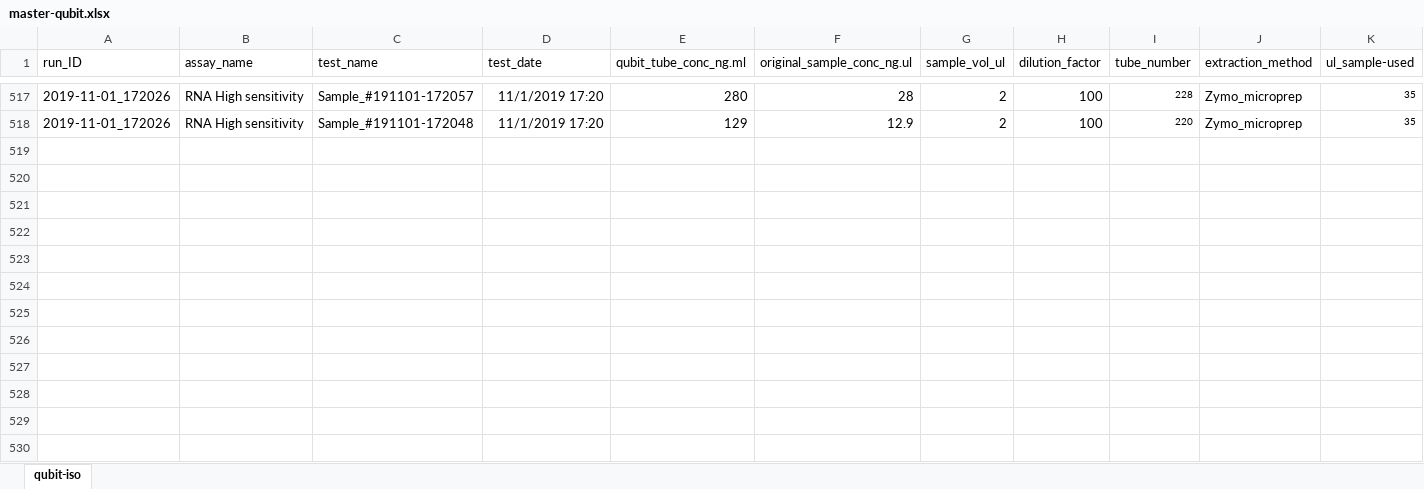
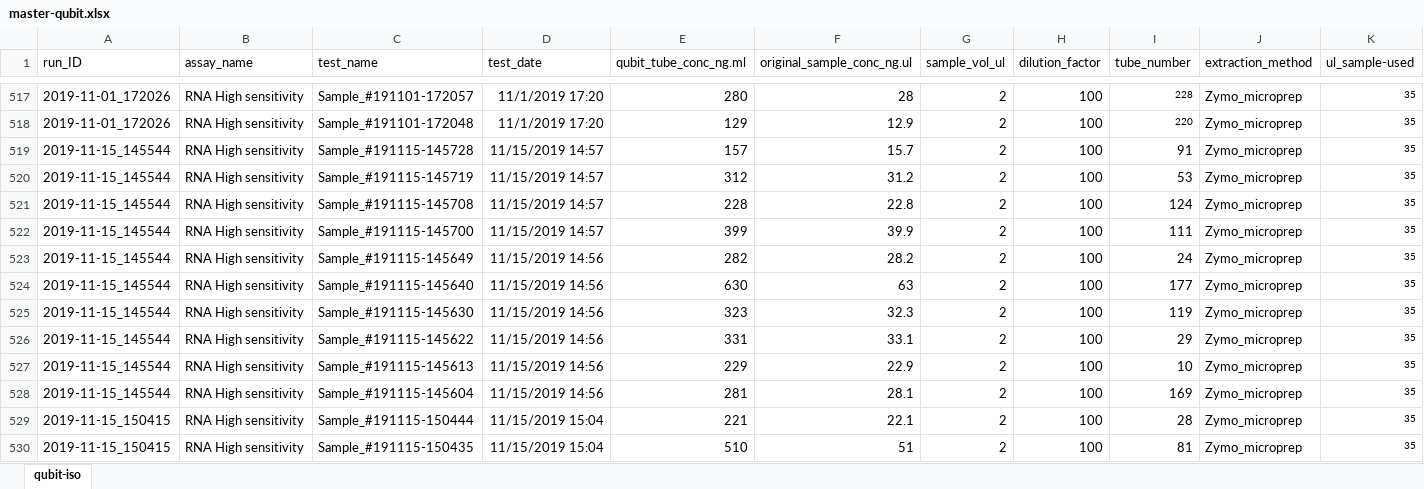
Before and after one commit to RobertsLab/project-crab, an Excel workbook: analyses/master-qubit.xlsx, sheet qubit-iso, drawn as a sheet; only a part is shown, gaps mark what is left out; values as stored, in another font and other column widths than the file's, no borders; rows hold the shown columns only; the diff names each change by its address in the sheet, - before the commit and + after, or states it on an @@ line.

Commit message:
add new qubit data

```diff
--- a/analyses/master-qubit.xlsx (sheet qubit-iso)
+++ b/analyses/master-qubit.xlsx (sheet qubit-iso)
+row 519: 2019-11-15_145544 | RNA High sensitivity | Sample_#191115-145728 | 11/15/2019 14:57 | 157 | 15.7 | 2 | 100 | 91 | Zymo_microprep | 35
+row 520: 2019-11-15_145544 | RNA High sensitivity | Sample_#191115-145719 | 11/15/2019 14:57 | 312 | 31.2 | 2 | 100 | 53 | Zymo_microprep | 35
+row 521: 2019-11-15_145544 | RNA High sensitivity | Sample_#191115-145708 | 11/15/2019 14:57 | 228 | 22.8 | 2 | 100 | 124 | Zymo_microprep | 35
+row 522: 2019-11-15_145544 | RNA High sensitivity | Sample_#191115-145700 | 11/15/2019 14:57 | 399 | 39.9 | 2 | 100 | 111 | Zymo_microprep | 35
+row 523: 2019-11-15_145544 | RNA High sensitivity | Sample_#191115-145649 | 11/15/2019 14:56 | 282 | 28.2 | 2 | 100 | 24 | Zymo_microprep | 35
+row 524: 2019-11-15_145544 | RNA High sensitivity | Sample_#191115-145640 | 11/15/2019 14:56 | 630 | 63 | 2 | 100 | 177 | Zymo_microprep | 35
+row 525: 2019-11-15_145544 | RNA High sensitivity | Sample_#191115-145630 | 11/15/2019 14:56 | 323 | 32.3 | 2 | 100 | 119 | Zymo_microprep | 35
+row 526: 2019-11-15_145544 | RNA High sensitivity | Sample_#191115-145622 | 11/15/2019 14:56 | 331 | 33.1 | 2 | 100 | 29 | Zymo_microprep | 35
+row 527: 2019-11-15_145544 | RNA High sensitivity | Sample_#191115-145613 | 11/15/2019 14:56 | 229 | 22.9 | 2 | 100 | 10 | Zymo_microprep | 35
+row 528: 2019-11-15_145544 | RNA High sensitivity | Sample_#191115-145604 | 11/15/2019 14:56 | 281 | 28.1 | 2 | 100 | 169 | Zymo_microprep | 35
+row 529: 2019-11-15_150415 | RNA High sensitivity | Sample_#191115-150444 | 11/15/2019 15:04 | 221 | 22.1 | 2 | 100 | 28 | Zymo_microprep | 35
+row 530: 2019-11-15_150415 | RNA High sensitivity | Sample_#191115-150435 | 11/15/2019 15:04 | 510 | 51 | 2 | 100 | 81 | Zymo_microprep | 35
```
